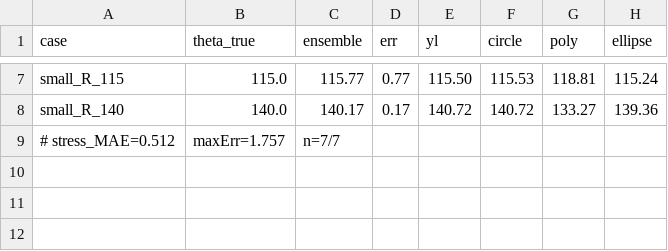
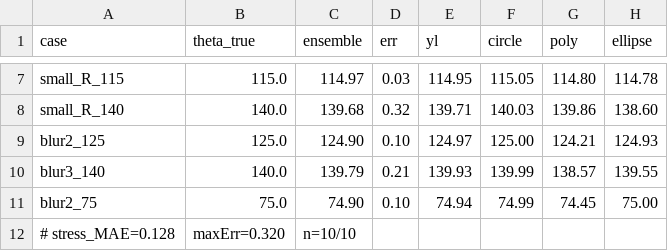
Before and after one commit to udaykiran4383/water_contact_angle, a CSV file: synthetic_stress_report.csv, drawn as a sheet; only a part is shown, gaps mark what is left out; removed rows and columns are numbered as before the commit, all else as after; the diff covers the shown part only; the diff names each change by its address in the sheet, - before the commit and + after, or states it on an @@ line.

```diff
--- a/synthetic_stress_report.csv
+++ b/synthetic_stress_report.csv
-C7 (ensemble): 115.77
+C7 (ensemble): 114.97
-D7 (err): 0.77
+D7 (err): 0.03
-E7 (yl): 115.50
+E7 (yl): 114.95
-F7 (circle): 115.53
+F7 (circle): 115.05
-G7 (poly): 118.81
+G7 (poly): 114.80
-H7 (ellipse): 115.24
+H7 (ellipse): 114.78
-C8 (ensemble): 140.17
+C8 (ensemble): 139.68
-D8 (err): 0.17
+D8 (err): 0.32
-E8 (yl): 140.72
+E8 (yl): 139.71
-F8 (circle): 140.72
+F8 (circle): 140.03
-G8 (poly): 133.27
+G8 (poly): 139.86
-H8 (ellipse): 139.36
+H8 (ellipse): 138.60
-row 9: # stress_MAE=0.512 | maxErr=1.757 | n=7/7
+row 9: blur2_125 | 125.0 | 124.90 | 0.10 | 124.97 | 125.00 | 124.21 | 124.93
+row 10: blur3_140 | 140.0 | 139.79 | 0.21 | 139.93 | 139.99 | 138.57 | 139.55
+row 11: blur2_75 | 75.0 | 74.90 | 0.10 | 74.94 | 74.99 | 74.45 | 75.00
+row 12: # stress_MAE=0.128 | maxErr=0.320 | n=10/10
```
Also changed, not shown: 30 edited cells elsewhere in this file, pfotes_annotated/index.csv, reflection_bias_report.csv, 24 other files.
